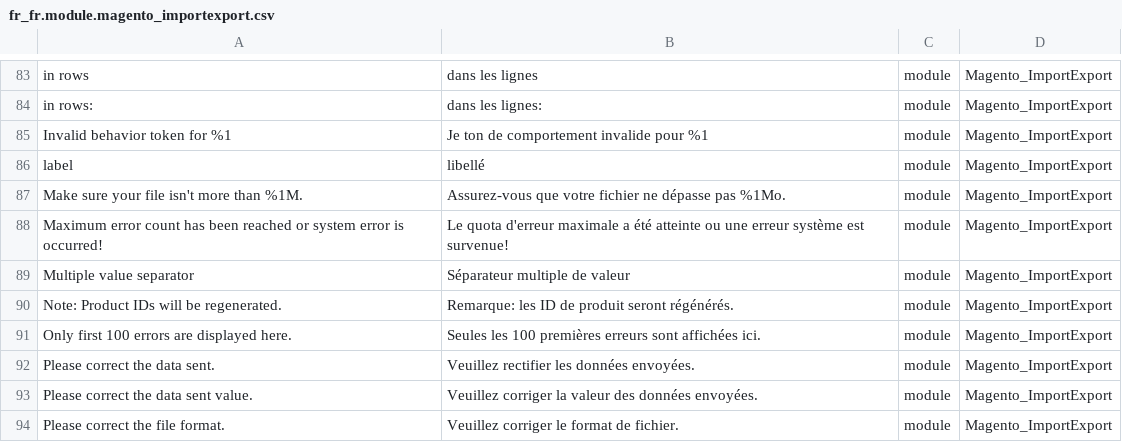
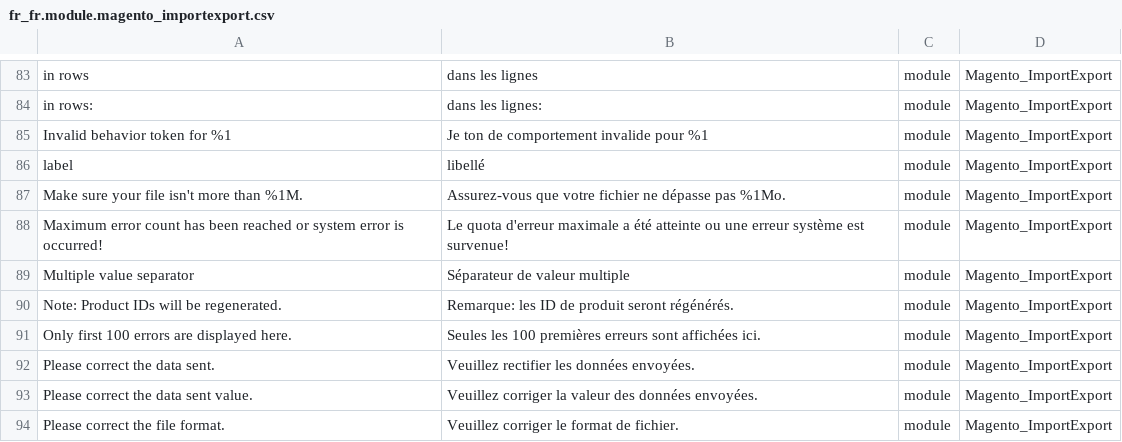
Before and after one commit to Imaginaerum/magento2-language-fr-fr, a CSV file: fr_fr.module.magento_importexport.csv, drawn as a sheet; only a part is shown, gaps mark what is left out.

Commit message:
fix #247

```diff
--- a/fr_fr.module.magento_importexport.csv
+++ b/fr_fr.module.magento_importexport.csv
@@ -91,3 +91,3 @@
 "Maximum error count has been reached or system error is occurred!","Le quota d'erreur maximale a été atteinte ou une erreur système est survenue!",module,Magento_ImportExport
-"Multiple value separator","Séparateur multiple de valeur",module,Magento_ImportExport
+"Multiple value separator","Séparateur de valeur multiple",module,Magento_ImportExport
 "Note: Product IDs will be regenerated.","Remarque: les ID de produit seront régénérés.",module,Magento_ImportExport
```
